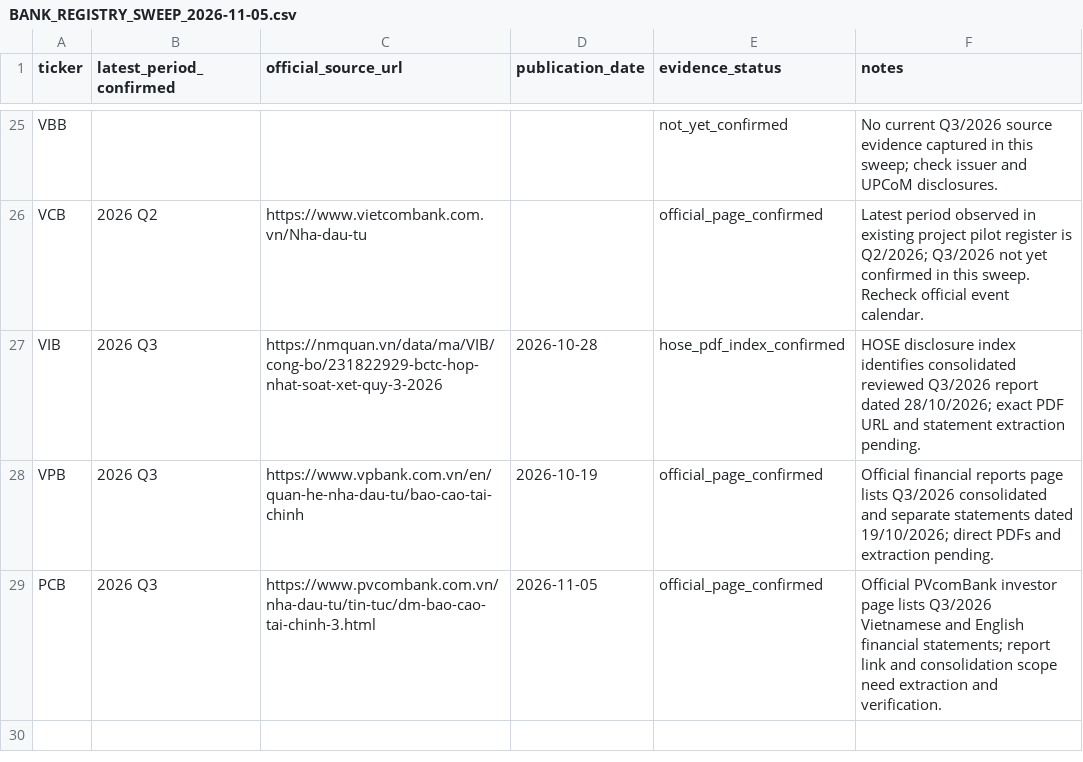
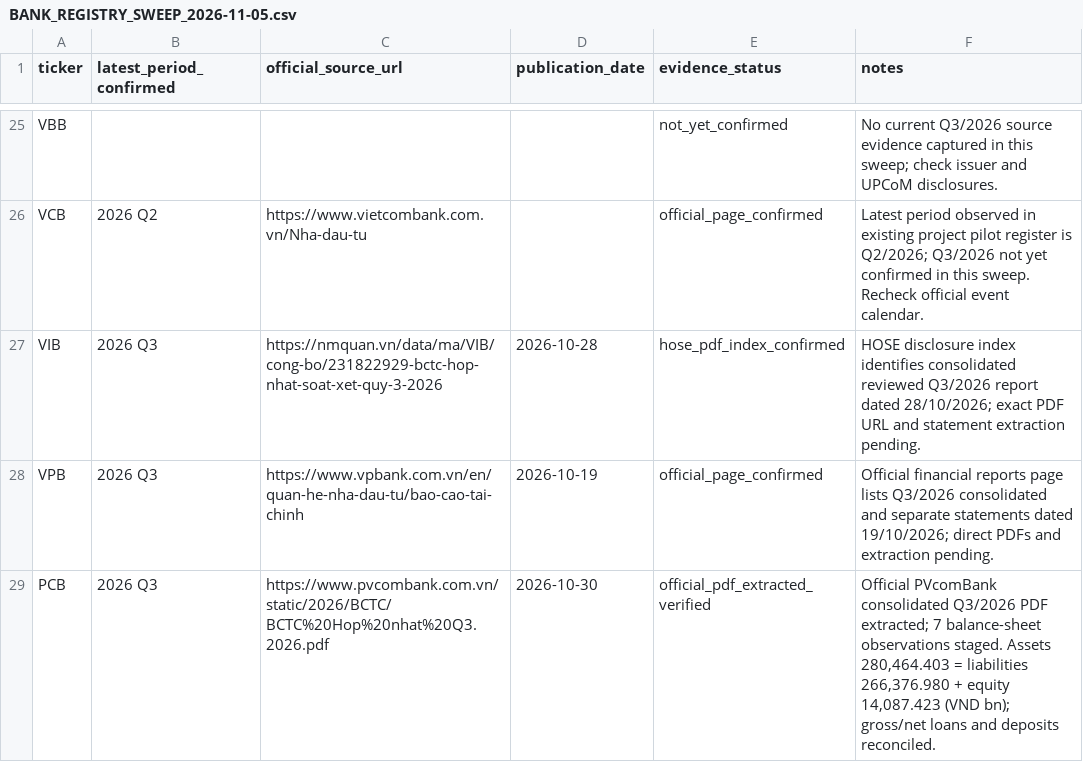
Before and after one commit to TRILM1611/vietnam-banking-dashboard, a CSV file: Ngan-hang/vn_banking_dashboard_free/BANK_REGISTRY_SWEEP_2026-11-05.csv, drawn as a sheet; only a part is shown, gaps mark what is left out.

Commit message:
Record official PCB Q3 2026 consolidated PDF extraction

```diff
--- a/Ngan-hang/vn_banking_dashboard_free/BANK_REGISTRY_SWEEP_2026-11-05.csv
+++ b/Ngan-hang/vn_banking_dashboard_free/BANK_REGISTRY_SWEEP_2026-11-05.csv
@@ -28,2 +28,2 @@ ticker,latest_period_confirmed,official_source_url,publication_date,evidence_sta
 "VPB","2026 Q3","https://www.vpbank.com.vn/en/quan-he-nha-dau-tu/bao-cao-tai-chinh","2026-10-19","official_page_confirmed","Official financial reports page lists Q3/2026 consolidated and separate statements dated 19/10/2026; direct PDFs and extraction pending."
-"PCB","2026 Q3","https://www.pvcombank.com.vn/nha-dau-tu/tin-tuc/dm-bao-cao-tai-chinh-3.html","2026-11-05","official_page_confirmed","Official PVcomBank investor page lists Q3/2026 Vietnamese and English financial statements; report link and consolidation scope need extraction and verification."
+"PCB","2026 Q3","https://www.pvcombank.com.vn/static/2026/BCTC/BCTC%20Hop%20nhat%20Q3.2026.pdf","2026-10-30","official_pdf_extracted_verified","Official PVcomBank consolidated Q3/2026 PDF extracted; 7 balance-sheet observations staged. Assets 280,464.403 = liabilities 266,376.980 + equity 14,087.423 (VND bn); gross/net loans and deposits reconciled."
```
